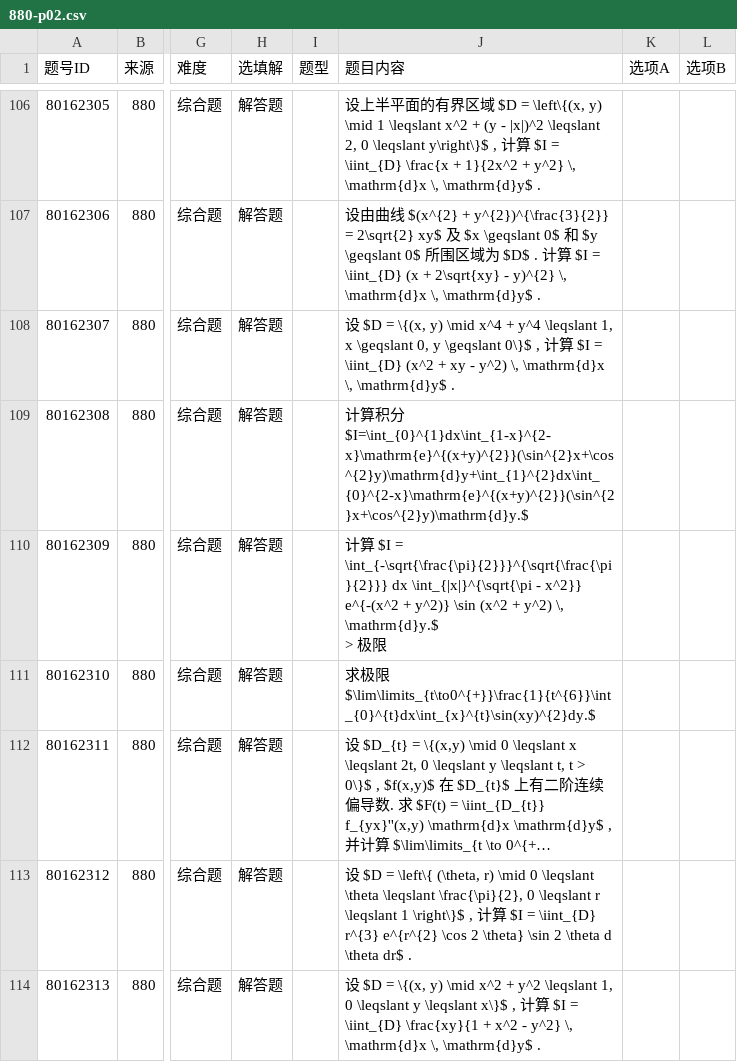
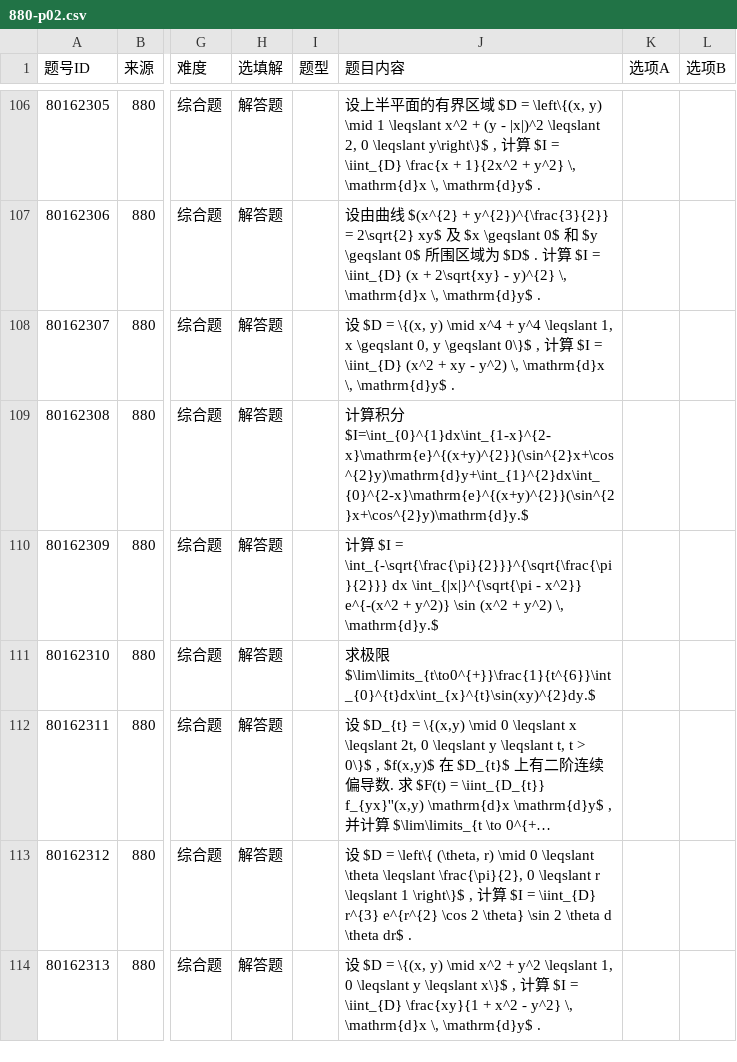
Before and after one commit to gitbuggi/math--, a CSV file: questions/880-p02.csv, drawn as a sheet; only a part is shown, gaps mark what is left out; long unchanged cells end in …; ↵ is a line break in a cell; the diff names each change by its address in the sheet, - before the commit and + after, or states it on an @@ line.

Commit message:
Update questions: 880

```diff
--- a/questions/880-p02.csv
+++ b/questions/880-p02.csv
-J110 (题目内容): …\, \mathrm{d}y.$ ↵ > 极限
+J110 (题目内容): …\, \mathrm{d}y.$
```
